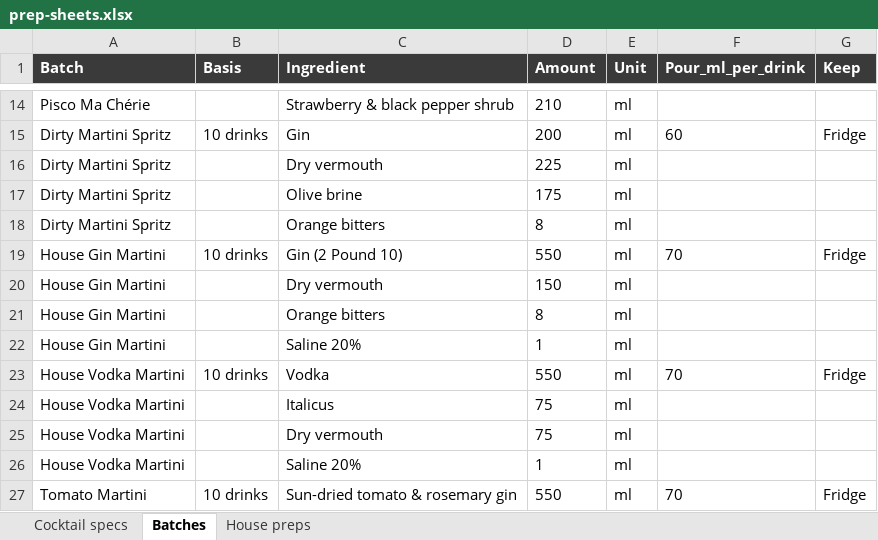
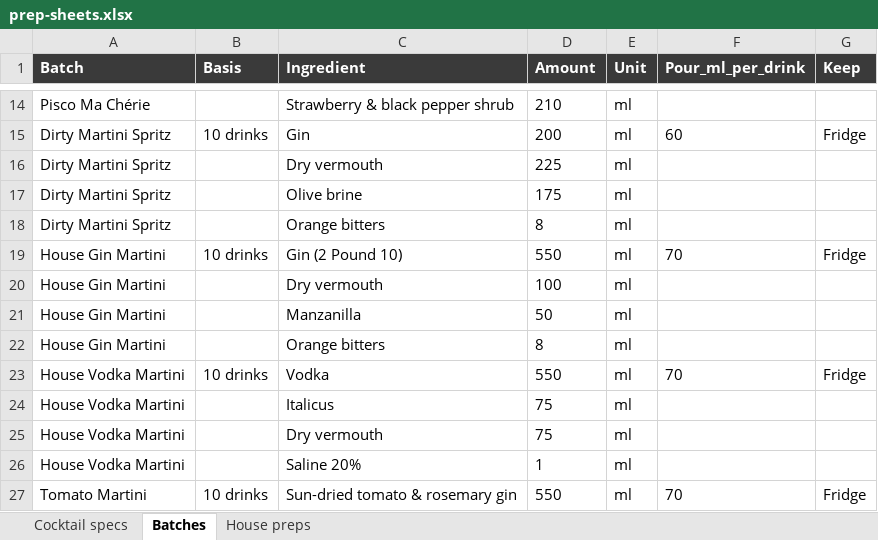
Before and after one commit to ArianKalantari1/cobber, an Excel workbook: docs/menu/prep-sheets/prep-sheets.xlsx, sheet Batches, drawn as a sheet; only a part is shown, gaps mark what is left out; values as stored, in another font and other column widths than the file's, no borders; removed rows and columns are numbered as before the commit, all else as after; the diff names each change by its address in the sheet, - before the commit and + after, or states it on an @@ line.

```diff
--- a/docs/menu/prep-sheets/prep-sheets.xlsx (sheet Batches)
+++ b/docs/menu/prep-sheets/prep-sheets.xlsx (sheet Batches)
-D20 (Amount): 150
+D20 (Amount): 100
+row 21: House Gin Martini |  | Manzanilla | 50 | ml
-row 22: House Gin Martini |  | Saline 20% | 1 | ml
```
Also changed, not shown: sheet Cocktail specs, 5 other files.
